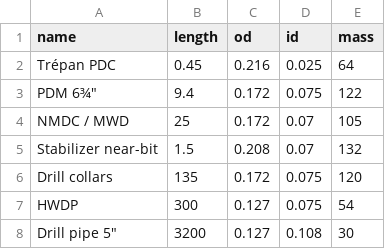
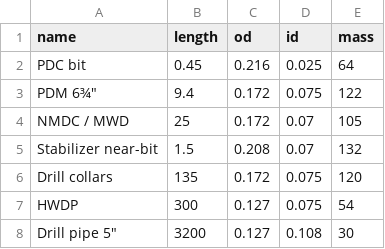
Before and after one commit to MrGesier/Wellscope---Engineering, a CSV file: demo_data/BHA_composition_synthetique.csv, drawn as a sheet.

```diff
--- a/demo_data/BHA_composition_synthetique.csv
+++ b/demo_data/BHA_composition_synthetique.csv
@@ -1,3 +1,3 @@
 name,length,od,id,mass
-Trépan PDC,0.45,0.216,0.025,64
+PDC bit,0.45,0.216,0.025,64
 "PDM 6¾""",9.4,0.172,0.075,122
```
Also changed, not shown: 19 other files.
